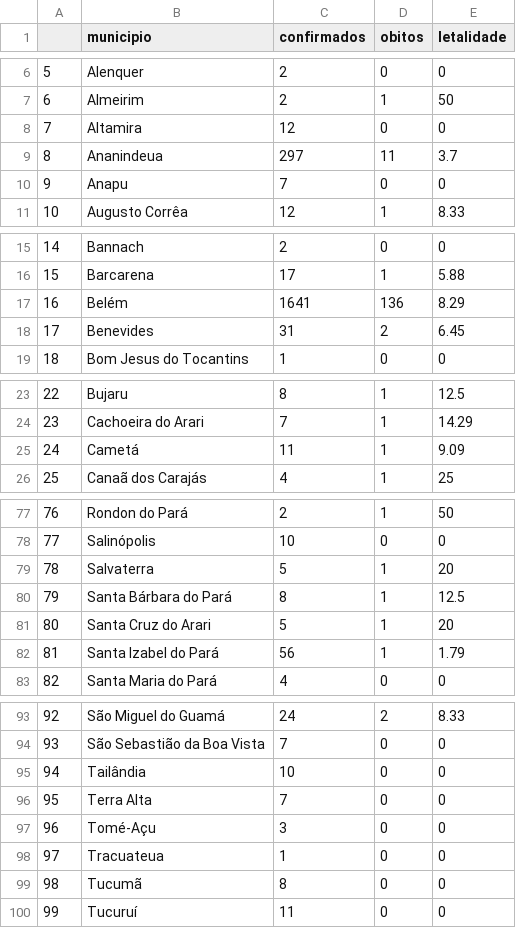
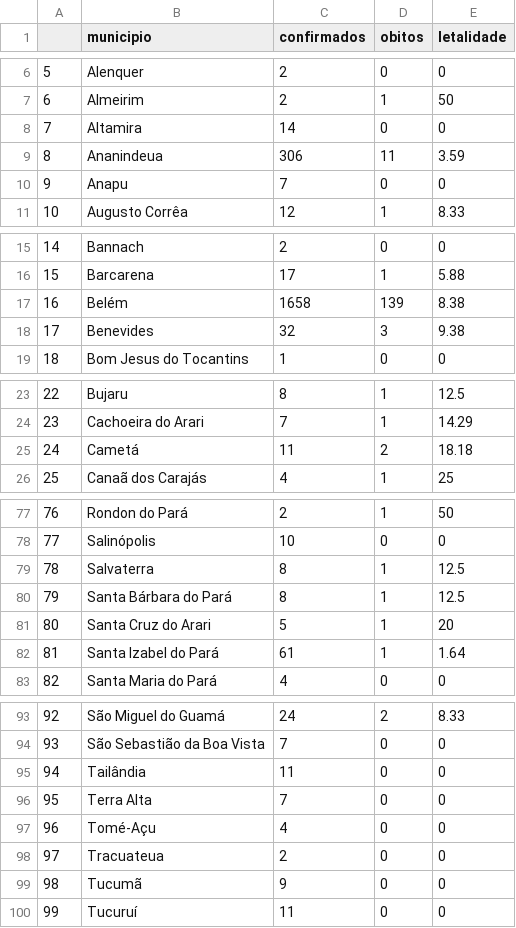
Before and after one commit to barbosarafael/Problemas_Scripts, a CSV file: R_Scrapping_SESPA_Tabela/Casos_Acumulados_por_Municipio3042020.csv, drawn as a sheet; only a part is shown, gaps mark what is left out; the diff covers the shown part only.

Commit message:
Att 30042020 18:49)

```diff
--- a/R_Scrapping_SESPA_Tabela/Casos_Acumulados_por_Municipio3042020.csv
+++ b/R_Scrapping_SESPA_Tabela/Casos_Acumulados_por_Municipio3042020.csv
@@ -7,4 +7,4 @@
 "6","Almeirim",2,1,50
-"7","Altamira",12,0,0
-"8","Ananindeua",297,11,3.7
+"7","Altamira",14,0,0
+"8","Ananindeua",306,11,3.59
 "9","Anapu",7,0,0
@@ -16,4 +16,4 @@
 "15","Barcarena",17,1,5.88
-"16","Belém",1641,136,8.29
-"17","Benevides",31,2,6.45
+"16","Belém",1658,139,8.38
+"17","Benevides",32,3,9.38
 "18","Bom Jesus do Tocantins",1,0,0
@@ -24,3 +24,3 @@
 "23","Cachoeira do Arari",7,1,14.29
-"24","Cametá",11,1,9.09
+"24","Cametá",11,2,18.18
 "25","Canaã dos Carajás",4,1,25
@@ -78,6 +78,6 @@
 "77","Salinópolis",10,0,0
-"78","Salvaterra",5,1,20
+"78","Salvaterra",8,1,12.5
 "79","Santa Bárbara do Pará",8,1,12.5
 "80","Santa Cruz do Arari",5,1,20
-"81","Santa Izabel do Pará",56,1,1.79
+"81","Santa Izabel do Pará",61,1,1.64
 "82","Santa Maria do Pará",4,0,0
@@ -94,7 +94,7 @@
 "93","São Sebastião da Boa Vista",7,0,0
-"94","Tailândia",10,0,0
+"94","Tailândia",11,0,0
 "95","Terra Alta",7,0,0
-"96","Tomé-Açu",3,0,0
-"97","Tracuateua",1,0,0
-"98","Tucumã",8,0,0
+"96","Tomé-Açu",4,0,0
+"97","Tracuateua",2,0,0
+"98","Tucumã",9,0,0
 "99","Tucuruí",11,0,0
```
Also changed, not shown: 7 edited cells elsewhere in this file.
